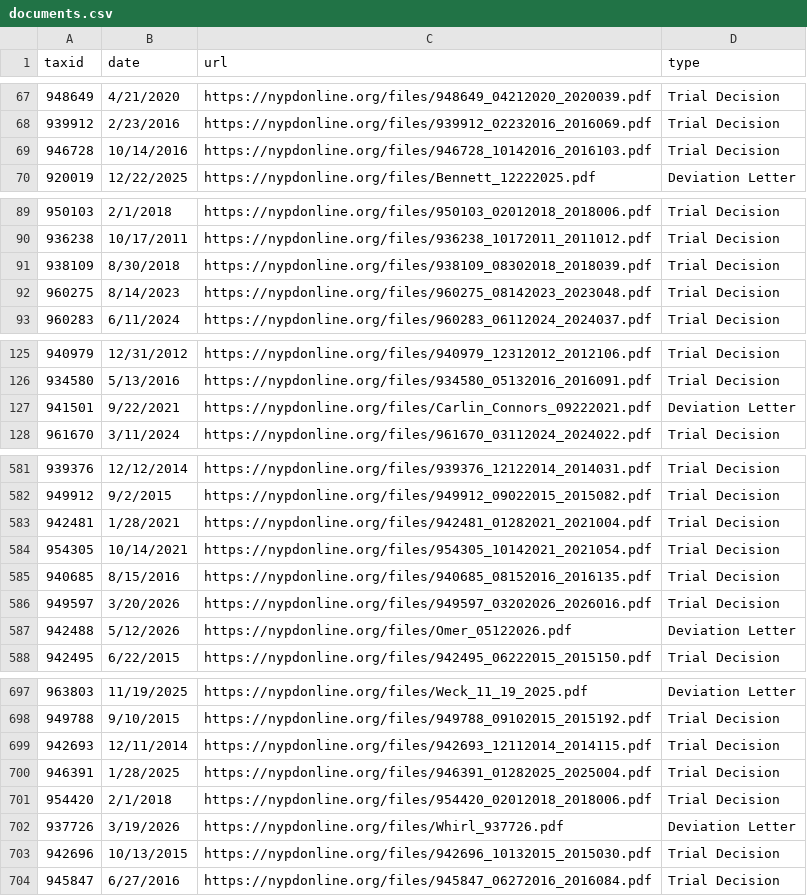
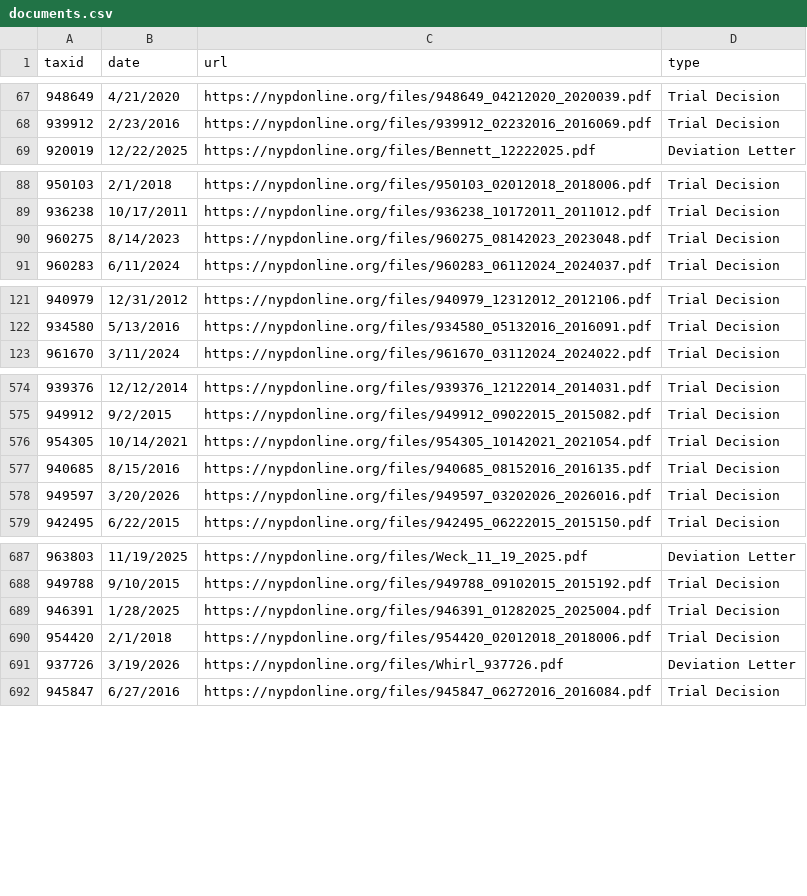
Before and after one commit to CoreData-Labs/50-a-org-documentation, a CSV file: CSVs/documents.csv, drawn as a sheet; only a part is shown, gaps mark what is left out; the diff covers the shown part only.

```diff
--- a/CSVs/documents.csv
+++ b/CSVs/documents.csv
@@ -68,3 +68,2 @@ taxid,date,url,type
 939912,2/23/2016,https://nypdonline.org/files/939912_02232016_2016069.pdf,Trial Decision
-946728,10/14/2016,https://nypdonline.org/files/946728_10142016_2016103.pdf,Trial Decision
 920019,12/22/2025,https://nypdonline.org/files/Bennett_12222025.pdf,Deviation Letter
@@ -90,3 +89,2 @@ taxid,date,url,type
 936238,10/17/2011,https://nypdonline.org/files/936238_10172011_2011012.pdf,Trial Decision
-938109,8/30/2018,https://nypdonline.org/files/938109_08302018_2018039.pdf,Trial Decision
 960275,8/14/2023,https://nypdonline.org/files/960275_08142023_2023048.pdf,Trial Decision
@@ -126,3 +122,2 @@ taxid,date,url,type
 934580,5/13/2016,https://nypdonline.org/files/934580_05132016_2016091.pdf,Trial Decision
-941501,9/22/2021,https://nypdonline.org/files/Carlin_Connors_09222021.pdf,Deviation Letter
 961670,3/11/2024,https://nypdonline.org/files/961670_03112024_2024022.pdf,Trial Decision
@@ -582,3 +575,2 @@ taxid,date,url,type
 949912,9/2/2015,https://nypdonline.org/files/949912_09022015_2015082.pdf,Trial Decision
-942481,1/28/2021,https://nypdonline.org/files/942481_01282021_2021004.pdf,Trial Decision
 954305,10/14/2021,https://nypdonline.org/files/954305_10142021_2021054.pdf,Trial Decision
@@ -586,3 +578,2 @@ taxid,date,url,type
 949597,3/20/2026,https://nypdonline.org/files/949597_03202026_2026016.pdf,Trial Decision
-942488,5/12/2026,https://nypdonline.org/files/Omer_05122026.pdf,Deviation Letter
 942495,6/22/2015,https://nypdonline.org/files/942495_06222015_2015150.pdf,Trial Decision
@@ -698,3 +688,2 @@ taxid,date,url,type
 949788,9/10/2015,https://nypdonline.org/files/949788_09102015_2015192.pdf,Trial Decision
-942693,12/11/2014,https://nypdonline.org/files/942693_12112014_2014115.pdf,Trial Decision
 946391,1/28/2025,https://nypdonline.org/files/946391_01282025_2025004.pdf,Trial Decision
@@ -702,3 +691,2 @@ taxid,date,url,type
 937726,3/19/2026,https://nypdonline.org/files/Whirl_937726.pdf,Deviation Letter
-942696,10/13/2015,https://nypdonline.org/files/942696_10132015_2015030.pdf,Trial Decision
 945847,6/27/2016,https://nypdonline.org/files/945847_06272016_2016084.pdf,Trial Decision
```
Also changed, not shown: 13 added rows and 19 removed rows elsewhere in this file, 4 other files.
